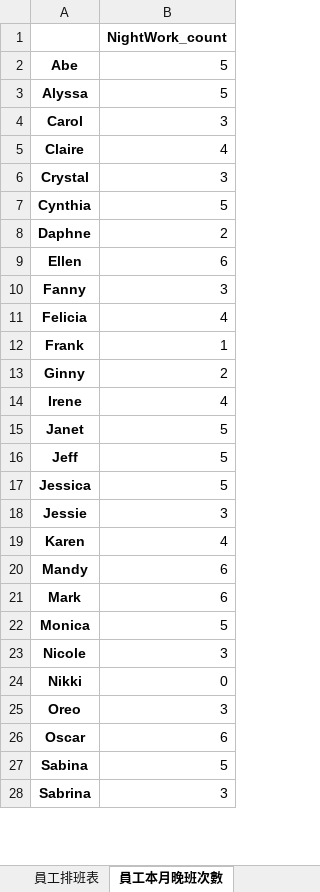
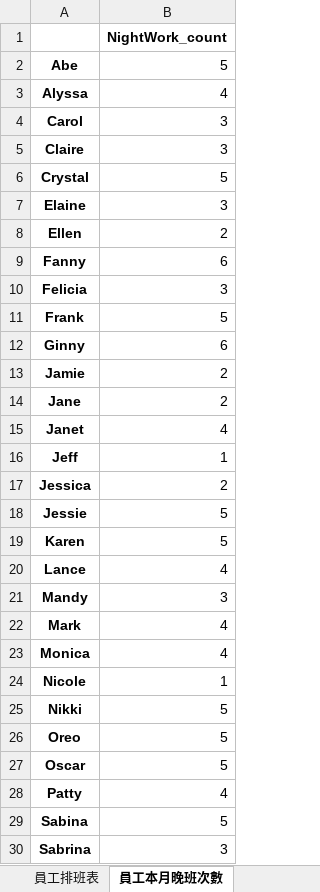
Before and after one commit to h920032/IM_project_alg, an Excel workbook: alg_schedule_data_2019_4.xlsx, sheet 員工本月晚班次數, drawn as a sheet; only a part is shown; values as stored, in another font and other column widths than the file's, no borders; removed rows and columns are numbered as before the commit, all else as after; the diff covers the shown part only; the diff names each change by its address in the sheet, - before the commit and + after, or states it on an @@ line.

```diff
--- a/alg_schedule_data_2019_4.xlsx (sheet 員工本月晚班次數)
+++ b/alg_schedule_data_2019_4.xlsx (sheet 員工本月晚班次數)
-B3: 5
+B3: 4
-B5: 4
+B5: 3
-B6: 3
+B6: 5
-row 7: Cynthia | 5
-row 8: Daphne | 2
+row 7: Elaine | 3
-B8: 6
+B8: 2
-B9: 3
+B9: 6
-B10: 4
+B10: 3
-B11: 1
+B11: 5
-B12: 2
+B12: 6
-row 14: Irene | 4
+row 13: Jamie | 2
+row 14: Jane | 2
-B15: 5
+B15: 4
-B16: 5
+B16: 1
-B17: 5
+B17: 2
-B18: 3
+B18: 5
-B19: 4
+B19: 5
+row 20: Lance | 4
-B21: 6
+B21: 3
-B22: 6
+B22: 4
-B23: 5
+B23: 4
-B24: 3
+B24: 1
-B25: 0
+B25: 5
-B26: 3
+B26: 5
-B27: 6
+B27: 5
+row 28: Patty | 4
```
Also changed, not shown: 8 added rows, 2 removed rows and 4 edited cells elsewhere in this sheet, sheet 員工排班表, sheet 員工每週有哪幾種休息時間, sheet 缺工人數表, sheet 員工本月午班次數, sheet 每天缺工百分比表, sheet 每個時段缺工百分比表, 8 other files.
